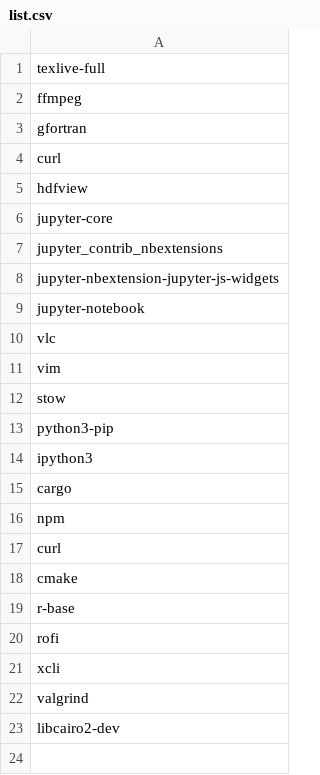
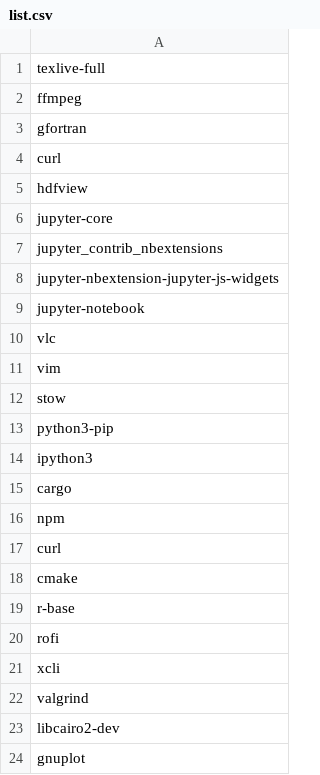
Before and after one commit to giovannilopez9808/.instalation, a CSV file: ubuntu_package/list.csv, drawn as a sheet; the diff names each change by its address in the sheet, - before the commit and + after, or states it on an @@ line.

Commit message:
Add gnuplot

```diff
--- a/ubuntu_package/list.csv
+++ b/ubuntu_package/list.csv
+row 24: gnuplot
```
